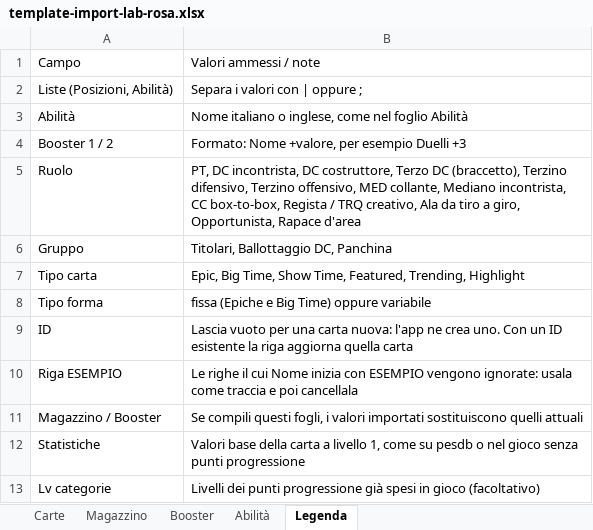
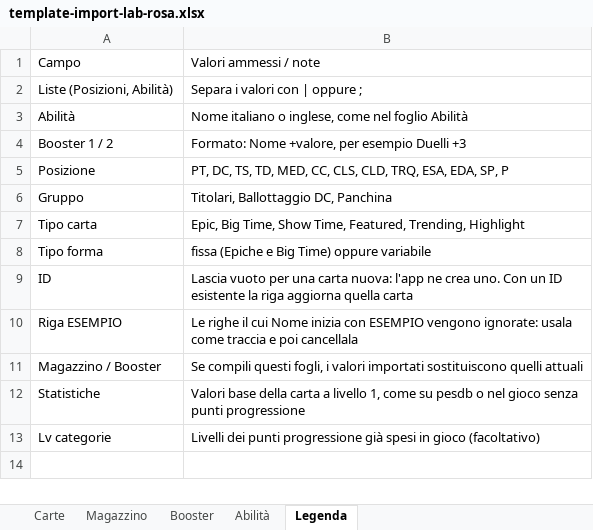
Before and after one commit to Maverik27/mvk-pes-builder, an Excel workbook: data/template-import-lab-rosa.xlsx, sheet Legenda, drawn as a sheet; values as stored, in another font and other column widths than the file's, no borders; removed rows and columns are numbered as before the commit, all else as after; the diff names each change by its address in the sheet, - before the commit and + after, or states it on an @@ line.

```diff
--- a/data/template-import-lab-rosa.xlsx (sheet Legenda)
+++ b/data/template-import-lab-rosa.xlsx (sheet Legenda)
-row 5: Ruolo | PT, DC incontrista, DC costruttore, Terzo DC (braccetto), Terzino difensivo, Terzino offensivo, MED collante, Mediano incontrista, CC box-to-box, Regista / TRQ creativo, Ala da tiro a giro, Opportunista, Rapace d'area
+row 5: Posizione | PT, DC, TS, TD, MED, CC, CLS, CLD, TRQ, ESA, EDA, SP, P
```
Also changed, not shown: sheet Carte, 5 other files.
